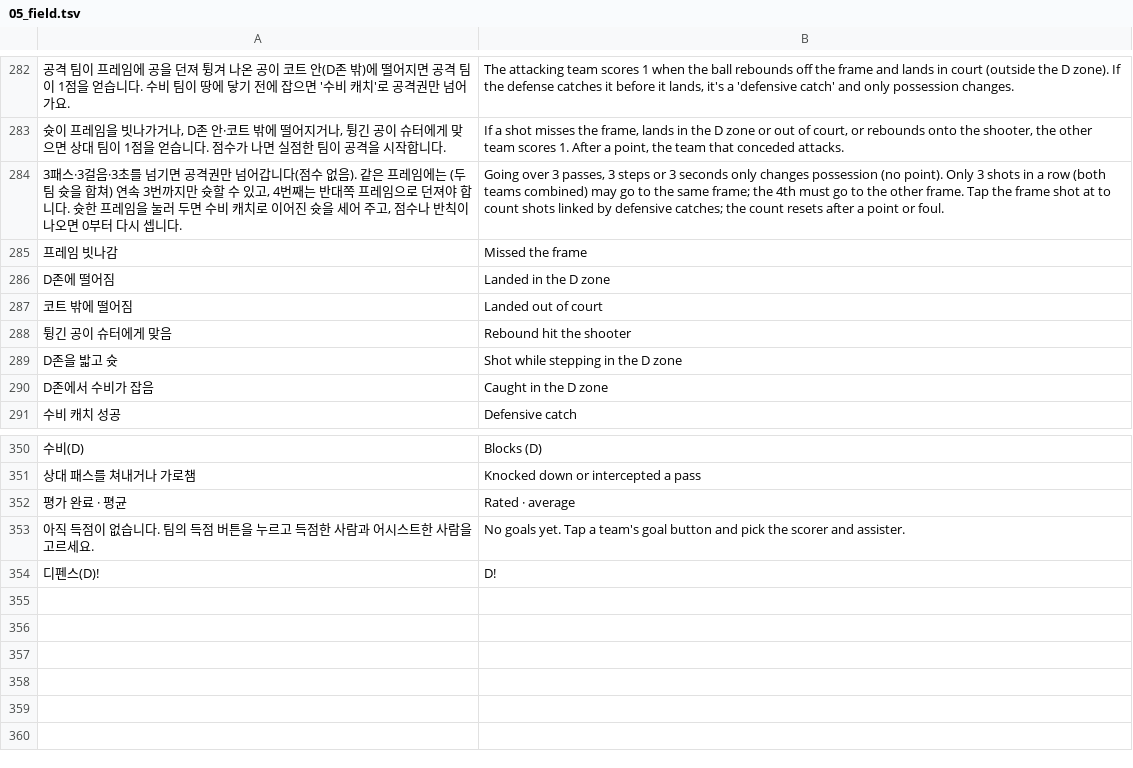
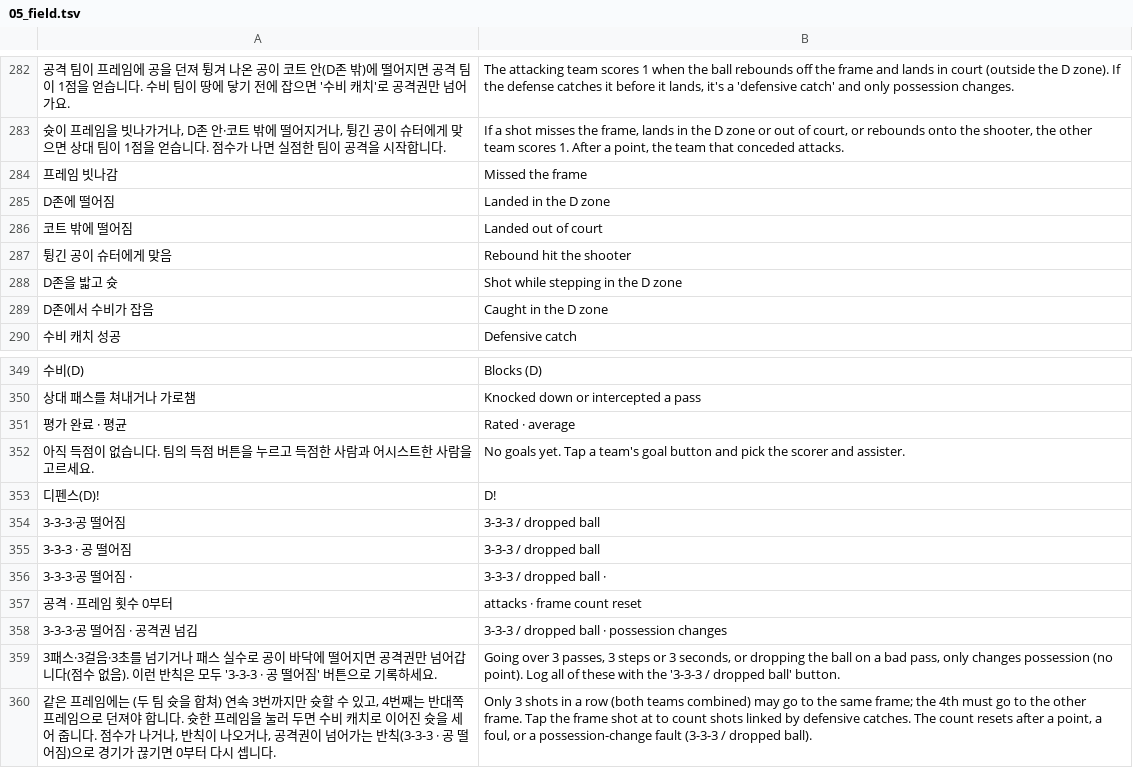
Before and after one commit to master23wind-commits/pe-board, a TSV file: src/i18n_src/05_field.tsv, drawn as a sheet; only a part is shown, gaps mark what is left out.

```diff
--- a/src/i18n_src/05_field.tsv
+++ b/src/i18n_src/05_field.tsv
@@ -283,3 +283,2 @@
 슛이 프레임을 빗나가거나, D존 안·코트 밖에 떨어지거나, 튕긴 공이 슈터에게 맞으면 상대 팀이 1점을 얻습니다. 점수가 나면 실점한 팀이 공격을 시작합니다.	If a shot misses the frame, lands in the D zone or out of court, or rebounds onto the shooter, the other team scores 1. After a point, the team that conceded attacks.
-3패스·3걸음·3초를 넘기면 공격권만 넘어갑니다(점수 없음). 같은 프레임에는 (두 팀 슛을 합쳐) 연속 3번까지만 슛할 수 있고, 4번째는 반대쪽 프레임으로 던져야 합니다. 슛한 프레임을 눌러 두면 수비 캐치로 이어진 슛을 세어 주고, 점수나 반칙이 나오면 0부터 다시 셉니다.	Going over 3 passes, 3 steps or 3 seconds only changes possession (no point). Only 3 shots in a row (both teams combined) may go to the same frame; the 4th must go to the other frame. Tap the frame shot at to count shots linked by defensive catches; the count resets after a point or foul.
 프레임 빗나감	Missed the frame
@@ -354 +353,8 @@ D존에서 수비가 잡음	Caught in the D zone
 디펜스(D)!	D!
+3-3-3·공 떨어짐	3-3-3 / dropped ball
+3-3-3 · 공 떨어짐	3-3-3 / dropped ball
+3-3-3·공 떨어짐 ·	3-3-3 / dropped ball ·
+공격 · 프레임 횟수 0부터	attacks · frame count reset
+3-3-3·공 떨어짐 · 공격권 넘김	3-3-3 / dropped ball · possession changes
+3패스·3걸음·3초를 넘기거나 패스 실수로 공이 바닥에 떨어지면 공격권만 넘어갑니다(점수 없음). 이런 반칙은 모두 '3-3-3 · 공 떨어짐' 버튼으로 기록하세요.	Going over 3 passes, 3 steps or 3 seconds, or dropping the ball on a bad pass, only changes possession (no point). Log all of these with the '3-3-3 / dropped ball' button.
+같은 프레임에는 (두 팀 슛을 합쳐) 연속 3번까지만 슛할 수 있고, 4번째는 반대쪽 프레임으로 던져야 합니다. 슛한 프레임을 눌러 두면 수비 캐치로 이어진 슛을 세어 줍니다. 점수가 나거나, 반칙이 나오거나, 공격권이 넘어가는 반칙(3-3-3 · 공 떨어짐)으로 경기가 끊기면 0부터 다시 셉니다.	Only 3 shots in a row (both teams combined) may go to the same frame; the 4th must go to the other frame. Tap the frame shot at to count shots linked by defensive catches. The count resets after a point, a foul, or a possession-change fault (3-3-3 / dropped ball).
```
Also changed, not shown: 5 other files.
